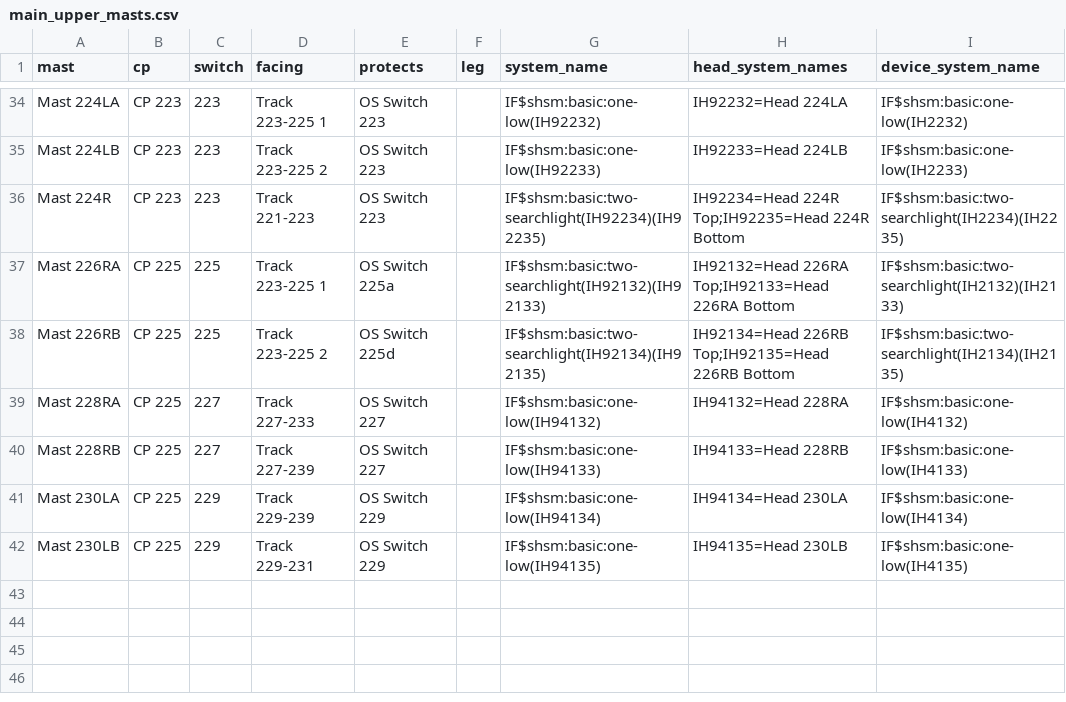
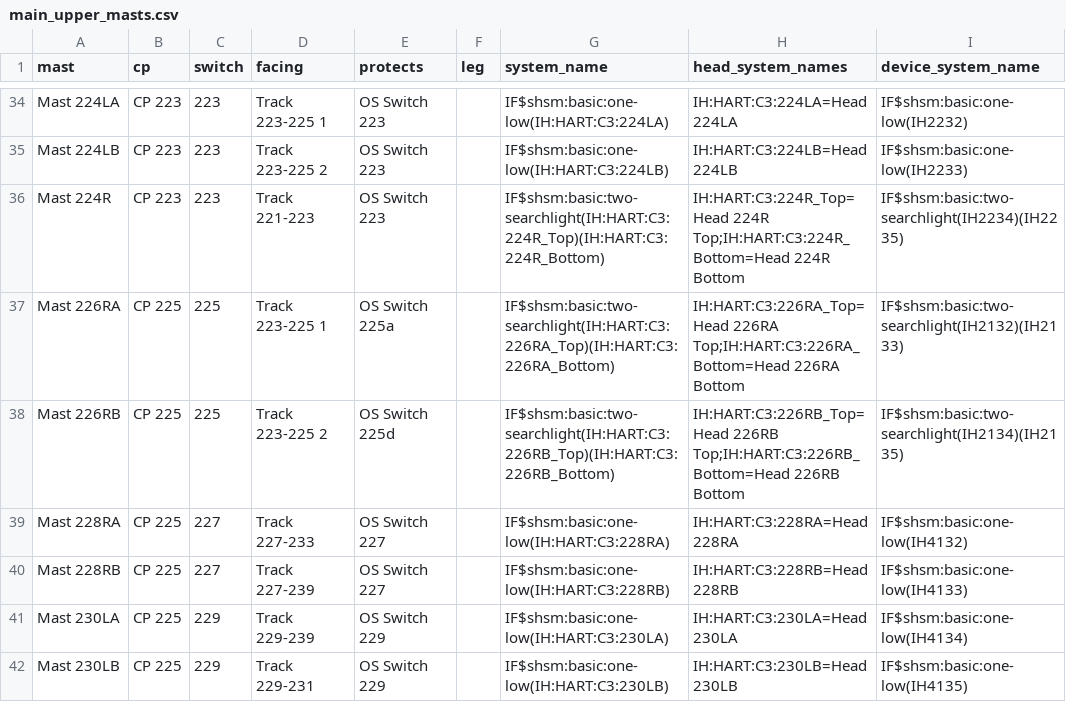
Before and after one commit to lnevo/hart, a CSV file: jmri/layouts/hart/data/schematic/main_upper_masts.csv, drawn as a sheet; only a part is shown, gaps mark what is left out; the diff covers the shown part only; the diff names each change by its address in the sheet, - before the commit and + after, or states it on an @@ line.

```diff
--- a/jmri/layouts/hart/data/schematic/main_upper_masts.csv
+++ b/jmri/layouts/hart/data/schematic/main_upper_masts.csv
-G34 (system_name): IF$shsm:basic:one-low(IH92232)
+G34 (system_name): IF$shsm:basic:one-low(IH:HART:C3:224LA)
-H34 (head_system_names): IH92232=Head 224LA
+H34 (head_system_names): IH:HART:C3:224LA=Head 224LA
-G35 (system_name): IF$shsm:basic:one-low(IH92233)
+G35 (system_name): IF$shsm:basic:one-low(IH:HART:C3:224LB)
-H35 (head_system_names): IH92233=Head 224LB
+H35 (head_system_names): IH:HART:C3:224LB=Head 224LB
-G36 (system_name): IF$shsm:basic:two-searchlight(IH92234)(IH92235)
+G36 (system_name): IF$shsm:basic:two-searchlight(IH:HART:C3:224R_Top)(IH:HART:C3:224R_Bottom)
-H36 (head_system_names): IH92234=Head 224R Top;IH92235=Head 224R Bottom
+H36 (head_system_names): IH:HART:C3:224R_Top=Head 224R Top;IH:HART:C3:224R_Bottom=Head 224R Bottom
-G37 (system_name): IF$shsm:basic:two-searchlight(IH92132)(IH92133)
+G37 (system_name): IF$shsm:basic:two-searchlight(IH:HART:C3:226RA_Top)(IH:HART:C3:226RA_Bottom)
-H37 (head_system_names): IH92132=Head 226RA Top;IH92133=Head 226RA Bottom
+H37 (head_system_names): IH:HART:C3:226RA_Top=Head 226RA Top;IH:HART:C3:226RA_Bottom=Head 226RA Bottom
-G38 (system_name): IF$shsm:basic:two-searchlight(IH92134)(IH92135)
+G38 (system_name): IF$shsm:basic:two-searchlight(IH:HART:C3:226RB_Top)(IH:HART:C3:226RB_Bottom)
-H38 (head_system_names): IH92134=Head 226RB Top;IH92135=Head 226RB Bottom
+H38 (head_system_names): IH:HART:C3:226RB_Top=Head 226RB Top;IH:HART:C3:226RB_Bottom=Head 226RB Bottom
-G39 (system_name): IF$shsm:basic:one-low(IH94132)
+G39 (system_name): IF$shsm:basic:one-low(IH:HART:C3:228RA)
-H39 (head_system_names): IH94132=Head 228RA
+H39 (head_system_names): IH:HART:C3:228RA=Head 228RA
-G40 (system_name): IF$shsm:basic:one-low(IH94133)
+G40 (system_name): IF$shsm:basic:one-low(IH:HART:C3:228RB)
-H40 (head_system_names): IH94133=Head 228RB
+H40 (head_system_names): IH:HART:C3:228RB=Head 228RB
-G41 (system_name): IF$shsm:basic:one-low(IH94134)
+G41 (system_name): IF$shsm:basic:one-low(IH:HART:C3:230LA)
-H41 (head_system_names): IH94134=Head 230LA
+H41 (head_system_names): IH:HART:C3:230LA=Head 230LA
-G42 (system_name): IF$shsm:basic:one-low(IH94135)
+G42 (system_name): IF$shsm:basic:one-low(IH:HART:C3:230LB)
-H42 (head_system_names): IH94135=Head 230LB
+H42 (head_system_names): IH:HART:C3:230LB=Head 230LB
```
Also changed, not shown: 64 edited cells elsewhere in this file, 35 other files.
